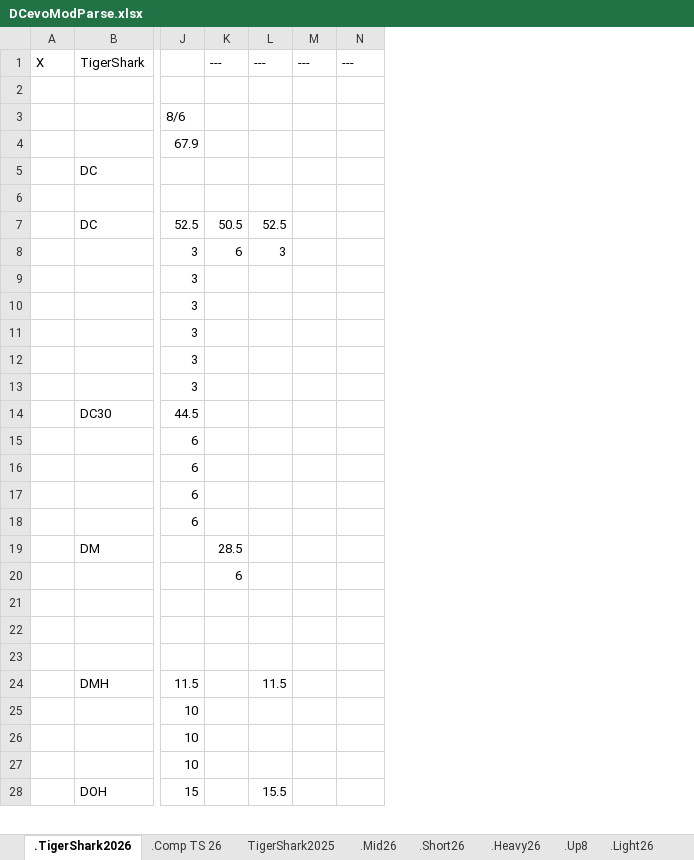
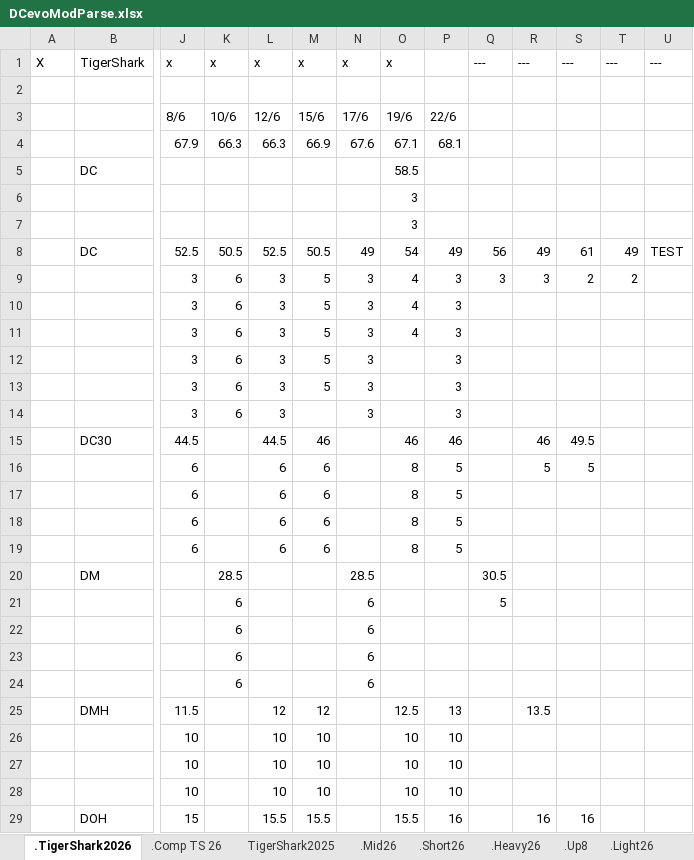
Before and after one commit to GuillBuj/fitlogtimer, an Excel workbook: docs/DCevoModParse.xlsx, sheet .TigerShark2026, drawn as a sheet; only a part is shown, gaps mark what is left out; values as stored, in another font and other column widths than the file's, no cell formats; charts and pictures not drawn; removed rows and columns are numbered as before the commit, all else as after; rows hold the shown columns only; the diff covers the shown part only; the diff names each change by its address in the sheet, - before the commit and + after, or states it on an @@ line.

```diff
--- a/docs/DCevoModParse.xlsx (sheet .TigerShark2026)
+++ b/docs/DCevoModParse.xlsx (sheet .TigerShark2026)
+column M, rows 1-4: x |  | 15/6 | 66.9; row 8: 50.5; rows 10-29: 5 | 5 | 5 | 5 |  | 46 | 6 | 6 | 6 | 6 |  |  |  |  |  | 12 | 10 | 10 | 10 | 15.5
+column N, rows 1-4: x |  | 17/6 | 67.6; row 8: 49; rows 10-24: 3 | 3 | 3 | 3 | 3 |  |  |  |  |  | 28.5 | 6 | 6 | 6 | 6
+column O, rows 1-6: x |  | 19/6 | 67.1 | 58.5 | 3; row 8: 54; rows 10-29: 4 | 4 |  |  |  | 46 | 8 | 8 | 8 | 8 |  |  |  |  |  | 12.5 | 10 | 10 | 10 | 15.5
+column P, rows 3-4: 22/6 | 68.1; row 8: 49; rows 10-29: 3 | 3 | 3 | 3 | 3 | 46 | 5 | 5 | 5 | 5 |  |  |  |  |  | 13 | 10 | 10 | 10 | 16
+column Q, row 1: ---; row 8: 56; rows 20-21: 30.5 | 5
+column R, row 1: ---; row 8: 49; rows 15-29: 46 | 5 |  |  |  |  |  |  |  |  | 13.5 |  |  |  | 16
+column S, row 1: ---; row 8: 61; rows 15-29: 49.5 | 5 |  |  |  |  |  |  |  |  |  |  |  |  | 16
-J1: (empty)
+J1: x
-K1: ---
+K1: x
-L1: ---
+L1: x
-K3: (empty)
+K3: 10/6
-L3: (empty)
+L3: 12/6
-K4: (empty)
+K4: 66.3
-L4: (empty)
+L4: 66.3
+row 7:  |  |  |  |  |  |  | 3
-T8: (empty)
+T8: 49
-U8: (empty)
+U8: TEST
+row 9:  |  | 3 | 6 | 3 | 5 | 3 | 4 | 3 | 3 | 3 | 2 | 2
-K11:K14: (empty)
+K11:K14: 6
-L11:L14: (empty)
+L11:L14: 3
-row 13:  |  | 3
-L15: (empty)
+L15: 44.5
-L16:L19: (empty)
+L16:L19: 6
-K22:K24: (empty)
+K22:K24: 6
-L25: 11.5
+L25: 12
-L26:L28: (empty)
+L26:L28: 10
```
Also changed, not shown: 15 edited cells elsewhere in this sheet, sheet .Comp TS 26, cell formats, charts or pictures, 3 other files.
